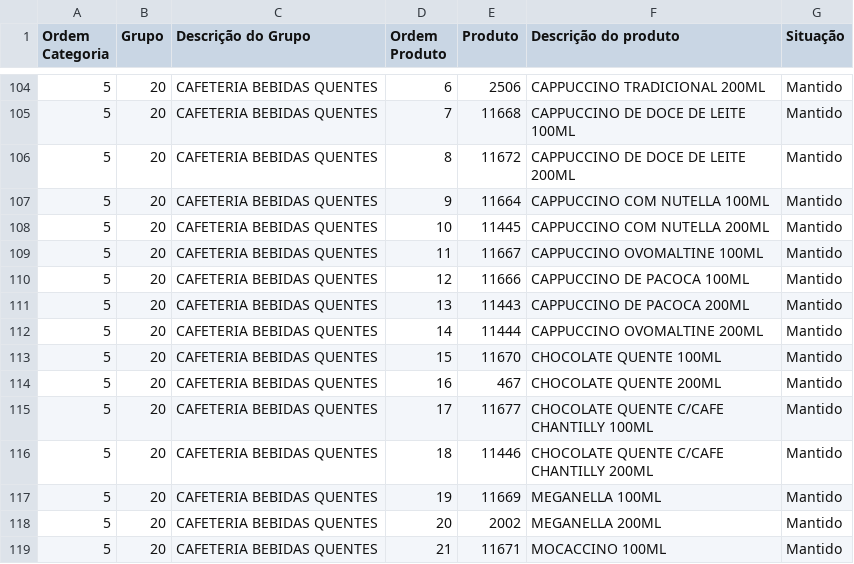
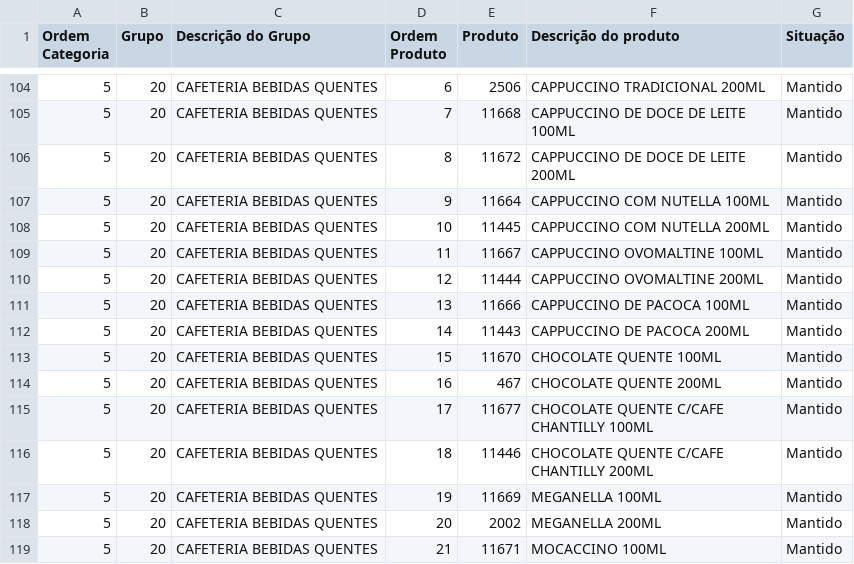
Before and after one commit to Ucasplayer/organizador-pdv-megamatte, a CSV file: data/pdv-final.csv, drawn as a sheet; only a part is shown, gaps mark what is left out.

Commit message:
Mudou a ordem dos produtos em CAFETERIA BEBIDAS QUENTES

```diff
--- a/data/pdv-final.csv
+++ b/data/pdv-final.csv
@@ -109,5 +109,5 @@
 "5";"20";"CAFETERIA BEBIDAS QUENTES";"11";"11667";"CAPPUCCINO OVOMALTINE 100ML";"Mantido"
-"5";"20";"CAFETERIA BEBIDAS QUENTES";"12";"11666";"CAPPUCCINO DE PACOCA 100ML";"Mantido"
-"5";"20";"CAFETERIA BEBIDAS QUENTES";"13";"11443";"CAPPUCCINO DE PACOCA 200ML";"Mantido"
-"5";"20";"CAFETERIA BEBIDAS QUENTES";"14";"11444";"CAPPUCCINO OVOMALTINE 200ML";"Mantido"
+"5";"20";"CAFETERIA BEBIDAS QUENTES";"12";"11444";"CAPPUCCINO OVOMALTINE 200ML";"Mantido"
+"5";"20";"CAFETERIA BEBIDAS QUENTES";"13";"11666";"CAPPUCCINO DE PACOCA 100ML";"Mantido"
+"5";"20";"CAFETERIA BEBIDAS QUENTES";"14";"11443";"CAPPUCCINO DE PACOCA 200ML";"Mantido"
 "5";"20";"CAFETERIA BEBIDAS QUENTES";"15";"11670";"CHOCOLATE QUENTE 100ML";"Mantido"
```
Also changed, not shown: 2 other files.
